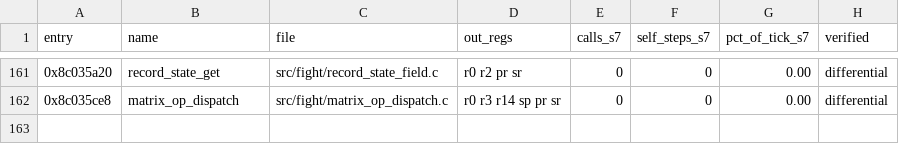
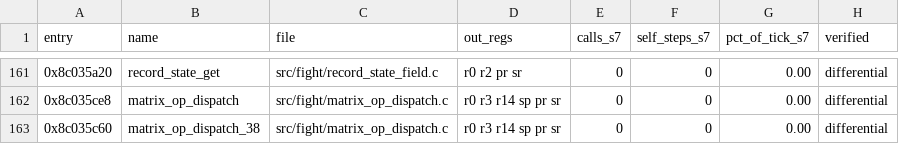
Before and after one commit to celsowm/vf3-decomp, a CSV file: docs/readable_status.csv, drawn as a sheet; only a part is shown, gaps mark what is left out.

Commit message:
The matrix-op dispatcher has a sibling: the node's word at +0x38
0x8C035C60 is the same function as 0x8C035CE8 with the operation in
another of the node's words (+0x38 instead of +0x50), so one readable
body serves both.  Both are ported in src/fight/matrix_op_dispatch.c and
proved against the retained generated translation by
tests/matrix_op_dispatch_replay.c, which now runs the same five
scenarios over both members: ten differential cases.

The node has three such words and each has its own dispatcher.  The
third one, 0x8C035CBA (the node's word at +0x44), is already ported as
`vtable_trampoline` - but that port does not match the retained
translation: it does not restore r14 from the stack (the guest has to,
or the rts would pop r14 as the return address) and it reads the global
0x8C0EA314 where the translation reads the literal pool slot at
0x8C035D60 (which holds that address in the image).  The ledger marks it
`unexercised`, so no differential test covers it.  Nothing was changed
there: that port was verified against the oracle once and the corpora
that would settle it are gone (docs/re/artifact_gap.md).  The finding is
recorded in docs/re/matrix_op_dispatch.md and in AGENTS.md.

```diff
--- a/docs/readable_status.csv
+++ b/docs/readable_status.csv
@@ -162 +162,2 @@ entry,name,file,out_regs,calls_s7,self_steps_s7,pct_of_tick_s7,verified
 0x8c035ce8,matrix_op_dispatch,src/fight/matrix_op_dispatch.c,r0 r3 r14 sp pr sr,0,0,0.00,differential
+0x8c035c60,matrix_op_dispatch_38,src/fight/matrix_op_dispatch.c,r0 r3 r14 sp pr sr,0,0,0.00,differential
```
Also changed, not shown: 5 other files.
